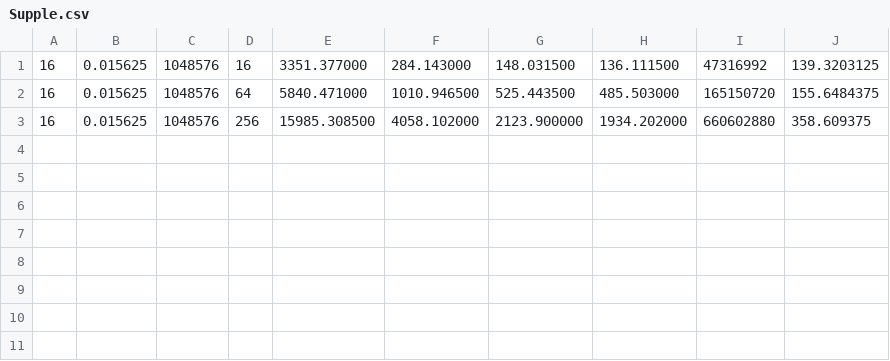
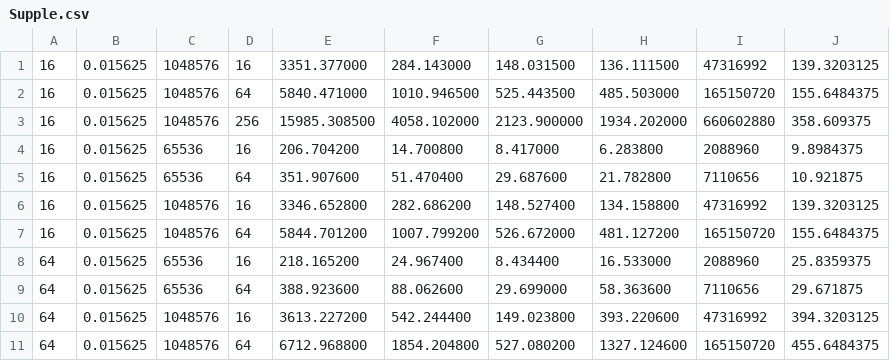
Before and after one commit to luoxi1228/Supple, a CSV file: RESULTS/Supple.csv, drawn as a sheet.

```diff
--- a/RESULTS/Supple.csv
+++ b/RESULTS/Supple.csv
@@ -3 +3,9 @@
 16,0.015625,1048576,256,15985.308500,4058.102000,2123.900000,1934.202000,660602880,358.609375
+16,0.015625,65536,16,206.704200,14.700800,8.417000,6.283800,2088960,9.8984375
+16,0.015625,65536,64,351.907600,51.470400,29.687600,21.782800,7110656,10.921875
+16,0.015625,1048576,16,3346.652800,282.686200,148.527400,134.158800,47316992,139.3203125
+16,0.015625,1048576,64,5844.701200,1007.799200,526.672000,481.127200,165150720,155.6484375
+64,0.015625,65536,16,218.165200,24.967400,8.434400,16.533000,2088960,25.8359375
+64,0.015625,65536,64,388.923600,88.062600,29.699000,58.363600,7110656,29.671875
+64,0.015625,1048576,16,3613.227200,542.244400,149.023800,393.220600,47316992,394.3203125
+64,0.015625,1048576,64,6712.968800,1854.204800,527.080200,1327.124600,165150720,455.6484375
```
Also changed, not shown: 46 other files.
